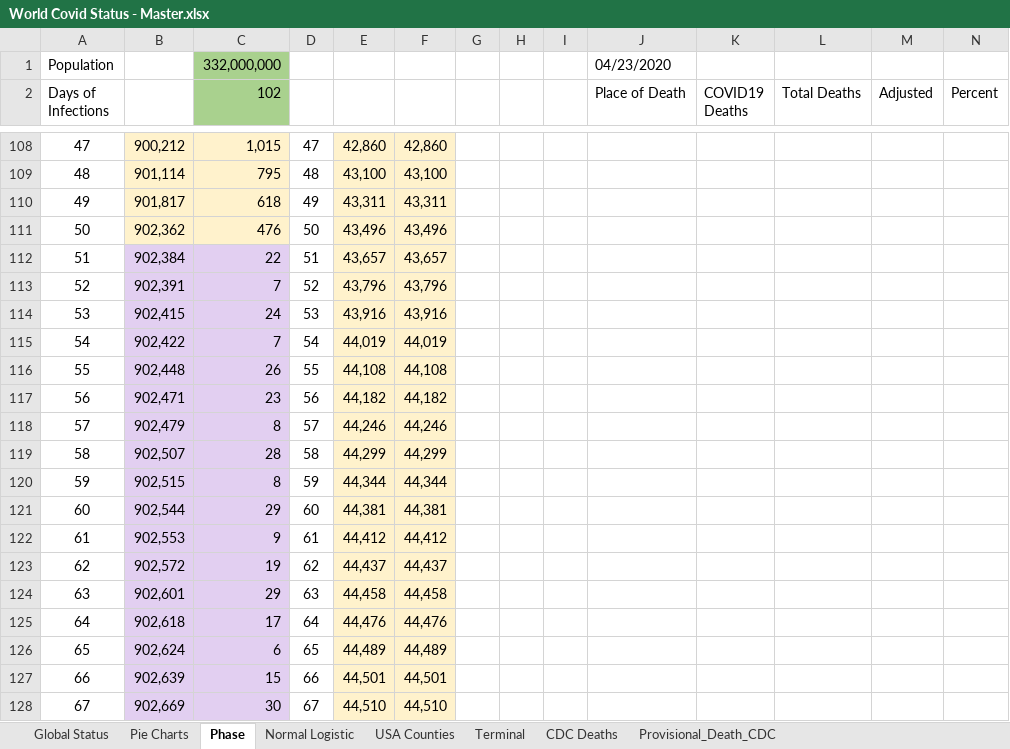
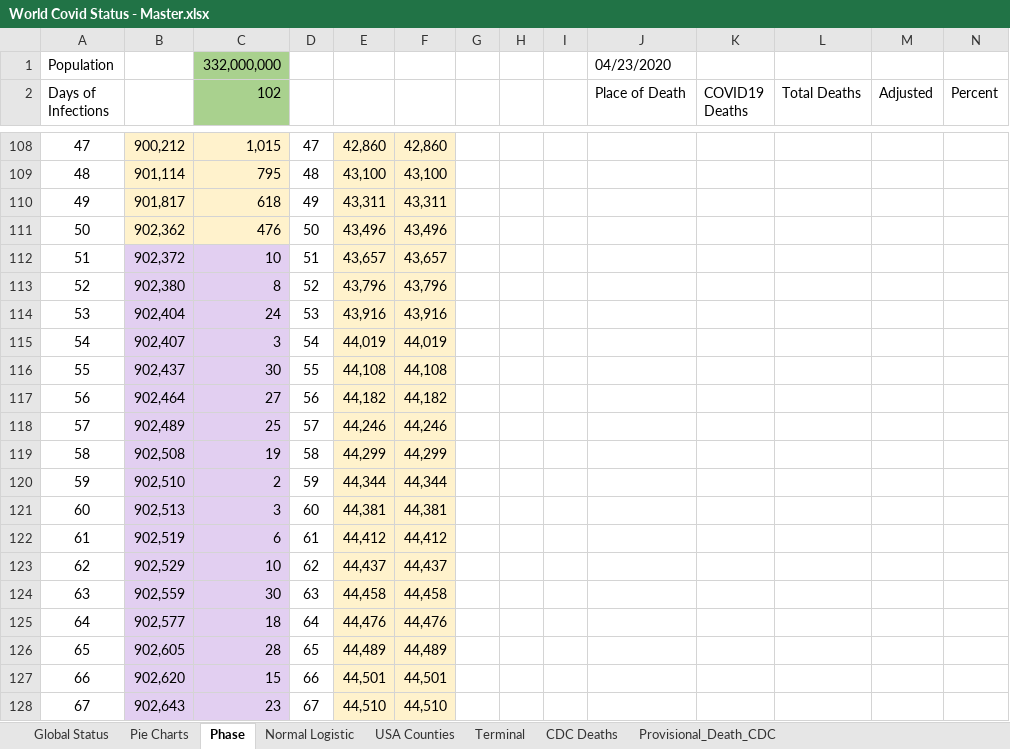
Before and after one commit to RichardKCollins/World-Covid-Status-Notes, an Excel workbook: World Covid Status - Master.xlsx, sheet Phase, drawn as a sheet; only a part is shown, gaps mark what is left out; values as stored, in another font and other column widths than the file's, no borders; charts and pictures not drawn; the diff covers the shown part only; the diff names each change by its address in the sheet, - before the commit and + after, or states it on an @@ line.

```diff
--- a/World Covid Status - Master.xlsx (sheet Phase)
+++ b/World Covid Status - Master.xlsx (sheet Phase)
-B112: 902,384
+B112: 902,372
-C112 (102): 22
+C112 (102): 10
-B113: 902,391
+B113: 902,380
-C113 (102): 7
+C113 (102): 8
-B114: 902,415
+B114: 902,404
-B115: 902,422
+B115: 902,407
-C115 (102): 7
+C115 (102): 3
-B116: 902,448
+B116: 902,437
-C116 (102): 26
+C116 (102): 30
-B117: 902,471
+B117: 902,464
-C117 (102): 23
+C117 (102): 27
-B118: 902,479
+B118: 902,489
-C118 (102): 8
+C118 (102): 25
-B119: 902,507
+B119: 902,508
-C119 (102): 28
+C119 (102): 19
-B120: 902,515
+B120: 902,510
-C120 (102): 8
+C120 (102): 2
-B121: 902,544
+B121: 902,513
-C121 (102): 29
+C121 (102): 3
-B122: 902,553
+B122: 902,519
-C122 (102): 9
+C122 (102): 6
-B123: 902,572
+B123: 902,529
-C123 (102): 19
+C123 (102): 10
-B124: 902,601
+B124: 902,559
-C124 (102): 29
+C124 (102): 30
-B125: 902,618
+B125: 902,577
-C125 (102): 17
+C125 (102): 18
-B126: 902,624
+B126: 902,605
-C126 (102): 6
+C126 (102): 28
-B127: 902,639
+B127: 902,620
-B128: 902,669
+B128: 902,643
-C128 (102): 30
+C128 (102): 23
```
Also changed, not shown: 8 edited cells elsewhere in this sheet, sheet Normal Logistic, sheet Global Status, sheet Pie Charts, charts or pictures, 2 other files.
